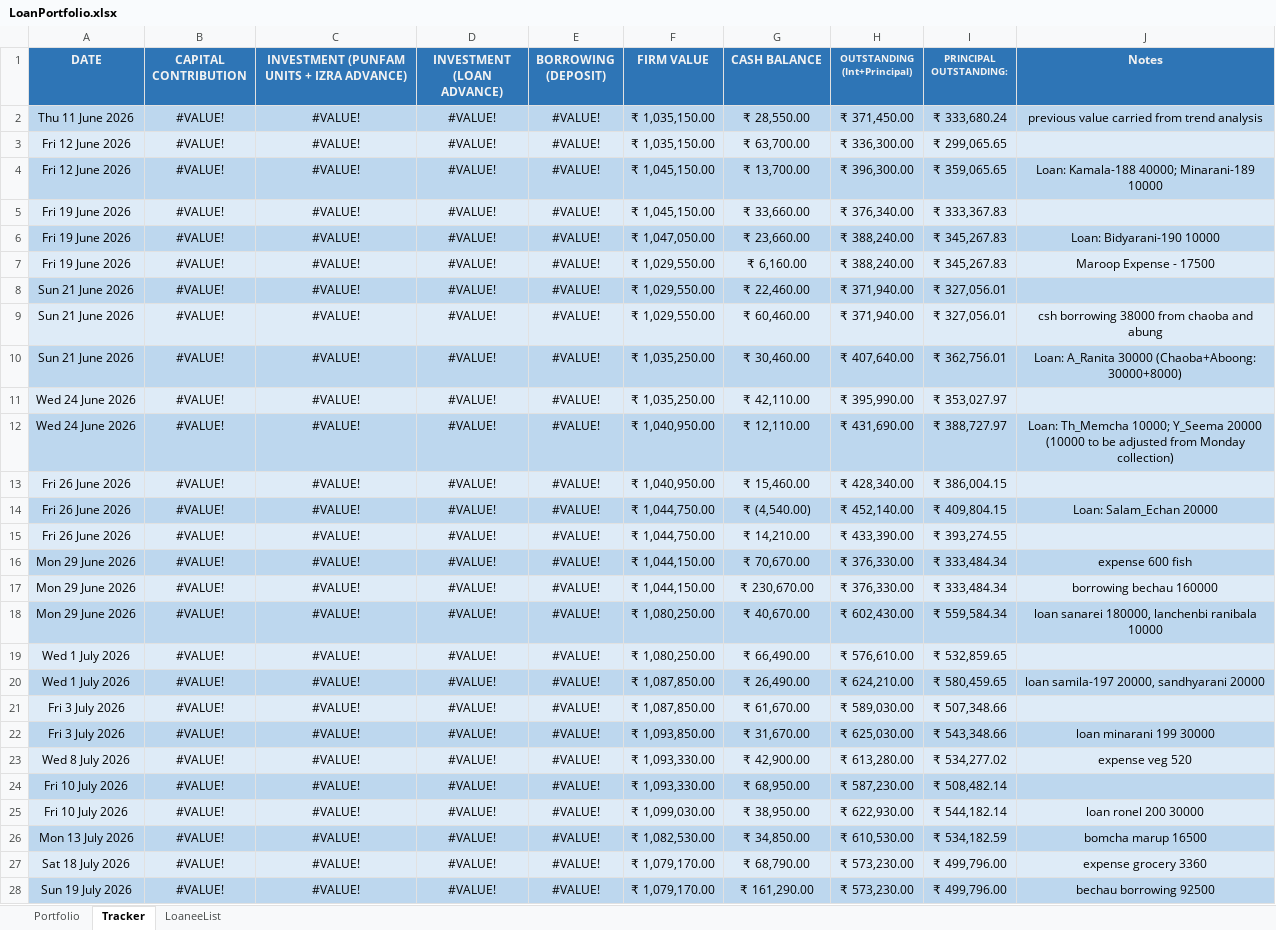
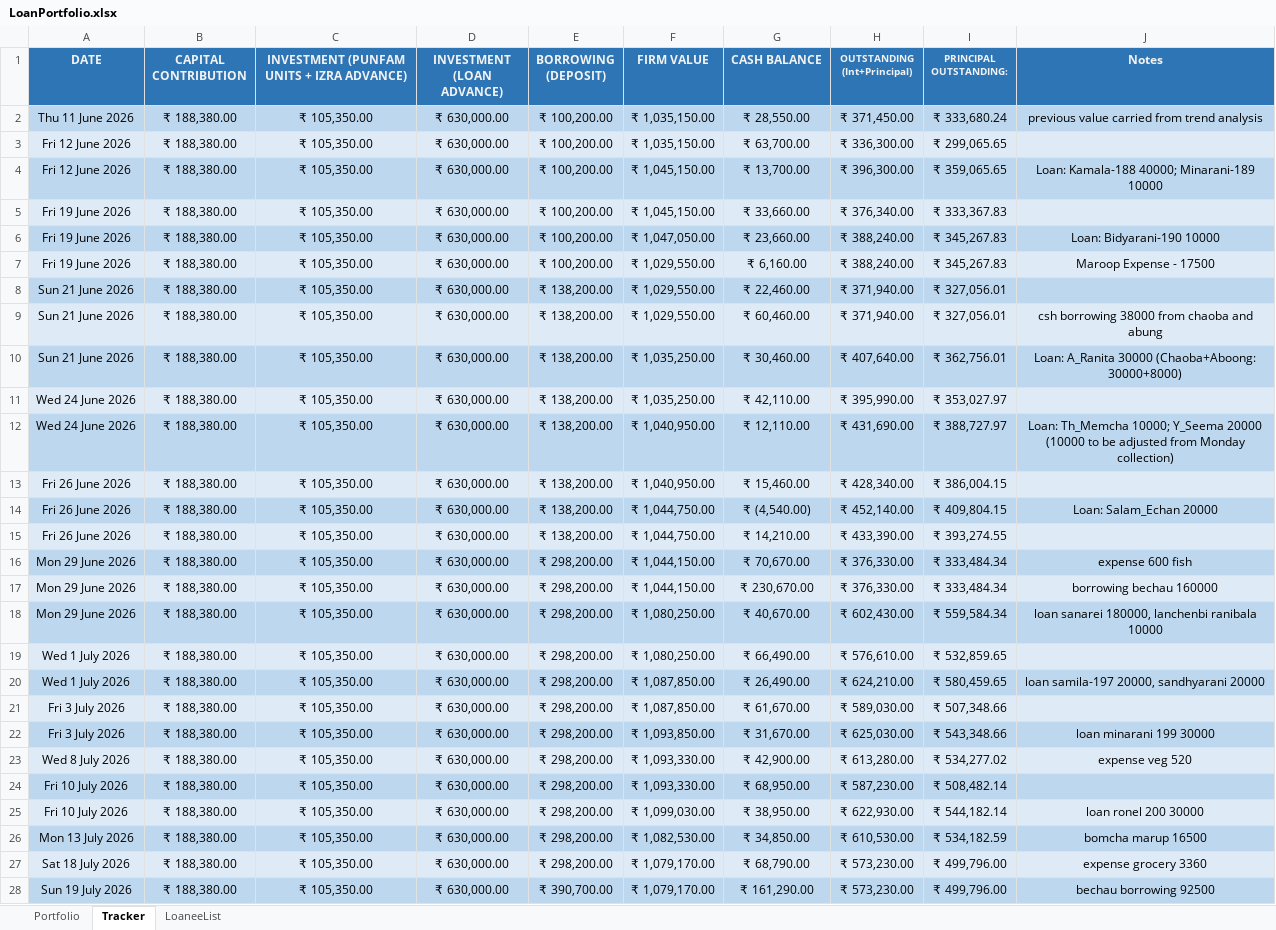
Before and after one commit to aboongm/tungfamFinance, an Excel workbook: NBFC-MF/LoanPortfolio.xlsx, sheet Tracker, drawn as a sheet; only a part is shown; values as stored, in another font and other column widths than the file's, no borders; the diff covers the shown part only; the diff names each change by its address in the sheet, - before the commit and + after, or states it on an @@ line.

```diff
--- a/NBFC-MF/LoanPortfolio.xlsx (sheet Tracker)
+++ b/NBFC-MF/LoanPortfolio.xlsx (sheet Tracker)
-B2:B28 (CAPITAL CONTRIBUTION): #VALUE!
+B2:B28 (CAPITAL CONTRIBUTION): ₹ 188,380.00
-C2:C28: #VALUE!
+C2:C28: ₹ 105,350.00
-D2:D28 (INVESTMENT (LOAN ADVANCE)): #VALUE!
+D2:D28 (INVESTMENT (LOAN ADVANCE)): ₹ 630,000.00
-E2:E7 (BORROWING (DEPOSIT)): #VALUE!
+E2:E7 (BORROWING (DEPOSIT)): ₹ 100,200.00
-E8:E15 (BORROWING (DEPOSIT)): #VALUE!
+E8:E15 (BORROWING (DEPOSIT)): ₹ 138,200.00
-E16:E27 (BORROWING (DEPOSIT)): #VALUE!
+E16:E27 (BORROWING (DEPOSIT)): ₹ 298,200.00
-E28 (BORROWING (DEPOSIT)): #VALUE!
+E28 (BORROWING (DEPOSIT)): ₹ 390,700.00
```
Also changed, not shown: other rows of this sheet, sheet Portfolio, formulas that keep their value, NBFC-MF/Borrowers/A_Ranita_Weekly.xlsx, NBFC-MF/Borrowers/Bidyabati_Daily.xlsx, 39 other files.
